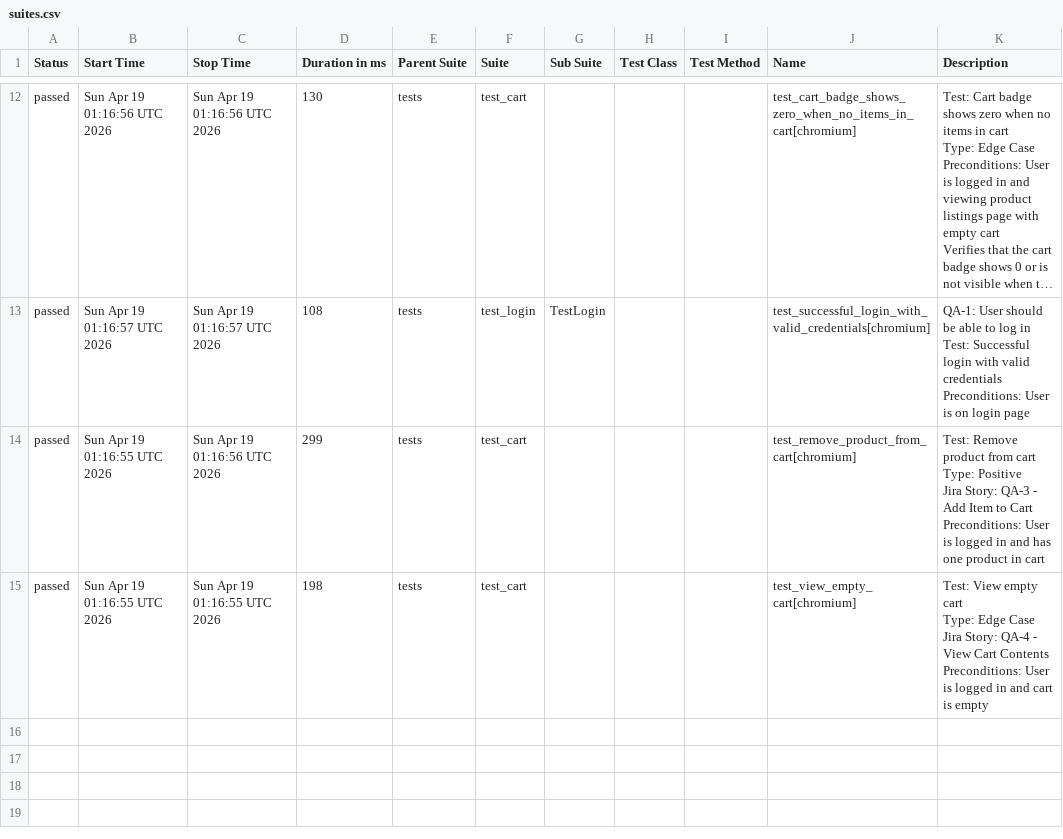
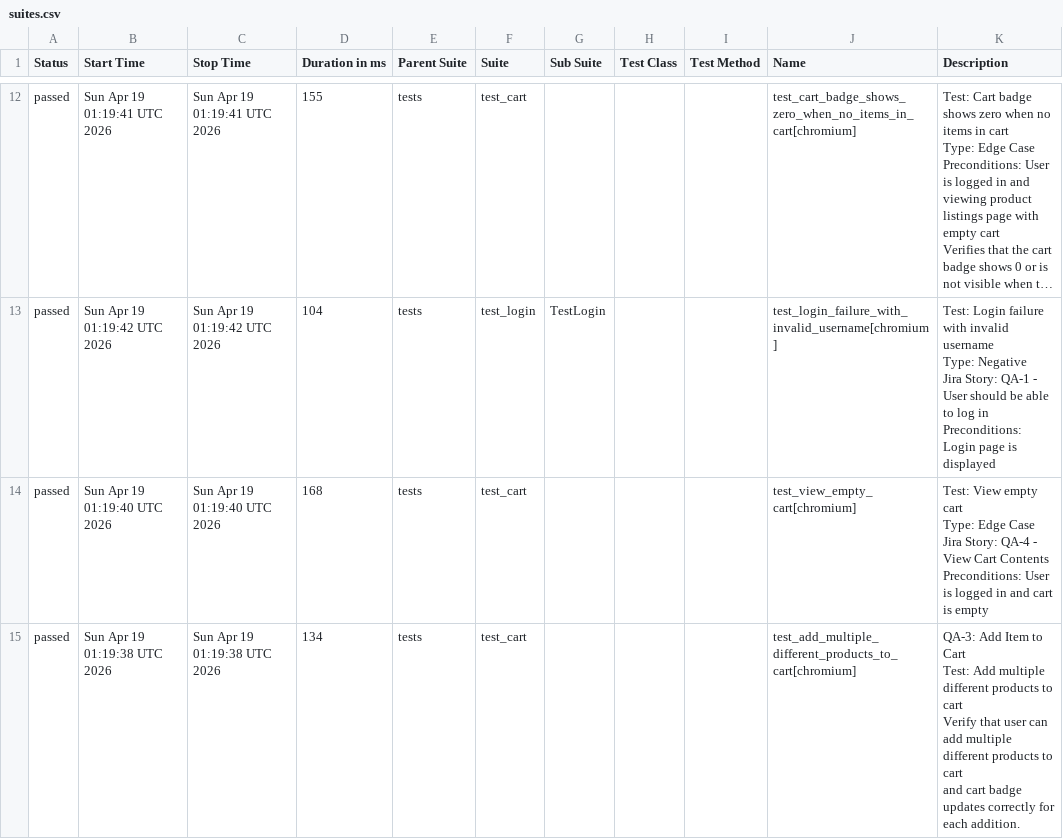
Before and after one commit to chitrapandey123/playwright-python, a CSV file: allure-history/data/suites.csv, drawn as a sheet; only a part is shown, gaps mark what is left out; long unchanged cells end in …; ↵ is a line break in a cell; the diff covers the shown part only; the diff names each change by its address in the sheet, - before the commit and + after, or states it on an @@ line.

```diff
--- a/allure-history/data/suites.csv
+++ b/allure-history/data/suites.csv
-B12 (Start Time): Sun Apr 19 01:16:56 UTC 2026
+B12 (Start Time): Sun Apr 19 01:19:41 UTC 2026
-C12 (Stop Time): Sun Apr 19 01:16:56 UTC 2026
+C12 (Stop Time): Sun Apr 19 01:19:41 UTC 2026
-D12 (Duration in ms): 130
+D12 (Duration in ms): 155
-B13 (Start Time): Sun Apr 19 01:16:57 UTC 2026
+B13 (Start Time): Sun Apr 19 01:19:42 UTC 2026
-C13 (Stop Time): Sun Apr 19 01:16:57 UTC 2026
+C13 (Stop Time): Sun Apr 19 01:19:42 UTC 2026
-D13 (Duration in ms): 108
+D13 (Duration in ms): 104
-J13 (Name): test_successful_login_with_valid_credentials[chromium]
+J13 (Name): test_login_failure_with_invalid_username[chromium]
-K13 (Description): QA-1: User should be able to log in ↵ Test: Successful login with valid credentials ↵ Preconditions: User is on login page
+K13 (Description): Test: Login failure with invalid username ↵ Type: Negative ↵ Jira Story: QA-1 - User should be able to log in ↵ Preconditions: Login page is displayed
-B14 (Start Time): Sun Apr 19 01:16:55 UTC 2026
+B14 (Start Time): Sun Apr 19 01:19:40 UTC 2026
-C14 (Stop Time): Sun Apr 19 01:16:56 UTC 2026
+C14 (Stop Time): Sun Apr 19 01:19:40 UTC 2026
-D14 (Duration in ms): 299
+D14 (Duration in ms): 168
-J14 (Name): test_remove_product_from_cart[chromium]
+J14 (Name): test_view_empty_cart[chromium]
-K14 (Description): Test: Remove product from cart ↵ Type: Positive ↵ Jira Story: QA-3 - Add Item to Cart ↵ Preconditions: User is logged in and has one product in cart
+K14 (Description): Test: View empty cart ↵ Type: Edge Case ↵ Jira Story: QA-4 - View Cart Contents ↵ Preconditions: User is logged in and cart is empty
-B15 (Start Time): Sun Apr 19 01:16:55 UTC 2026
+B15 (Start Time): Sun Apr 19 01:19:38 UTC 2026
-C15 (Stop Time): Sun Apr 19 01:16:55 UTC 2026
+C15 (Stop Time): Sun Apr 19 01:19:38 UTC 2026
-D15 (Duration in ms): 198
+D15 (Duration in ms): 134
-J15 (Name): test_view_empty_cart[chromium]
+J15 (Name): test_add_multiple_different_products_to_cart[chromium]
-K15 (Description): Test: View empty cart ↵ Type: Edge Case ↵ Jira Story: QA-4 - View Cart Contents ↵ Preconditions: User is logged in and cart is empty
+K15 (Description): QA-3: Add Item to Cart ↵ Test: Add multiple different products to cart ↵ Verify that user can add multiple different products to cart ↵ and cart badge updates correctly for each addition.
```
Also changed, not shown: 4 added rows, 4 removed rows and 24 edited cells elsewhere in this file, 38 other files.
